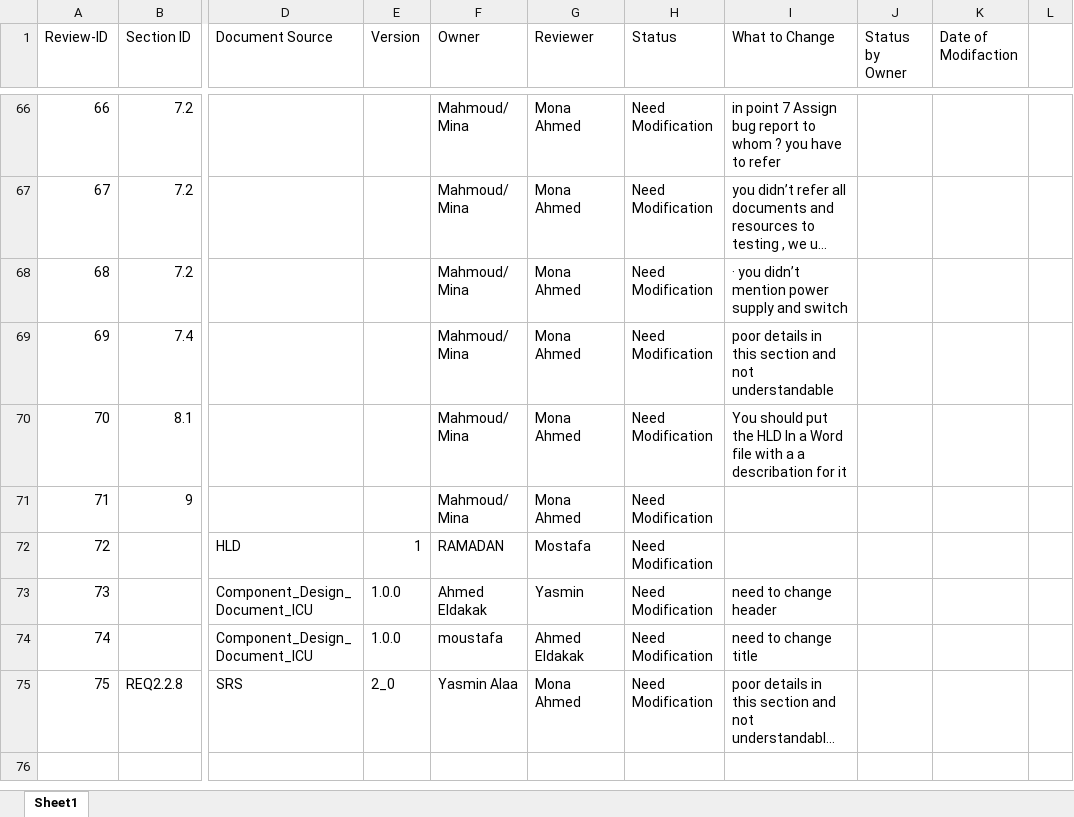
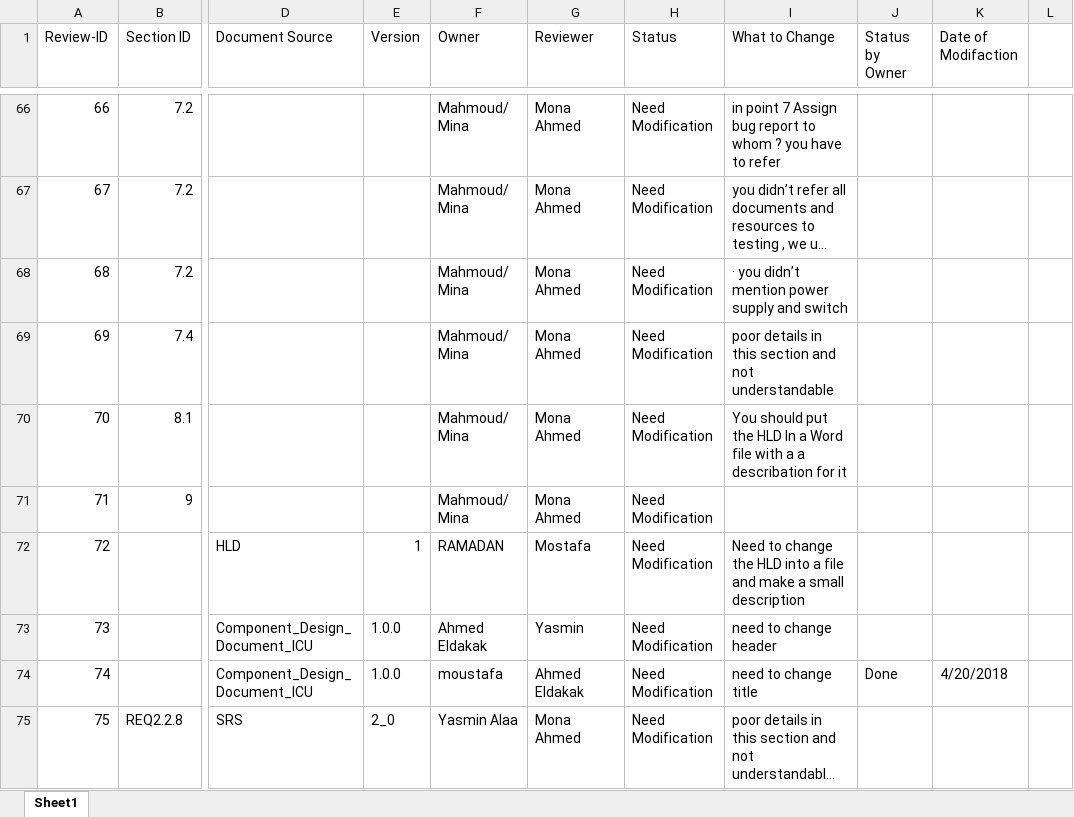
Before and after one commit to DigitalDistanceMeasurement/DDM, an Excel workbook: Documents/Second_Week/Review_Log_V_2.1.xlsx, sheet Sheet1, drawn as a sheet; only a part is shown, gaps mark what is left out; long unchanged cells end in …; values as stored, in another font and other column widths than the file's, no cell formats; the diff names each change by its address in the sheet, - before the commit and + after, or states it on an @@ line.

Commit message:
Updated Review_Log_V_2.1

```diff
--- a/Documents/Second_Week/Review_Log_V_2.1.xlsx (sheet Sheet1)
+++ b/Documents/Second_Week/Review_Log_V_2.1.xlsx (sheet Sheet1)
-I72 (What to Change): (empty)
+I72 (What to Change): Need to change the HLD into a file and make a small description
-J74 (Status by Owner): (empty)
+J74 (Status by Owner): Done
-K74 (Date of Modifaction): (empty)
+K74 (Date of Modifaction): 4/20/2018
```
Also changed, not shown: cell formats.
